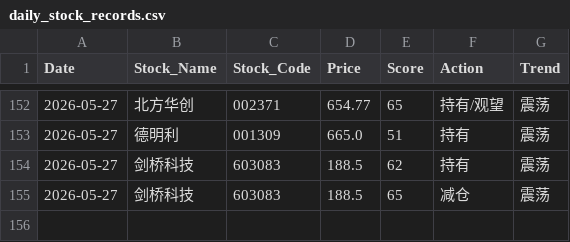
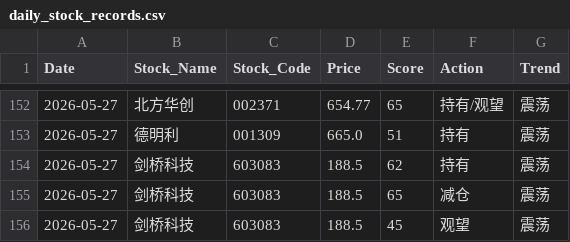
Before and after one commit to shawnZheng3927/daily_stock_analysis, a CSV file: daily_stock_records.csv, drawn as a sheet; only a part is shown, gaps mark what is left out; the diff names each change by its address in the sheet, - before the commit and + after, or states it on an @@ line.

```diff
--- a/daily_stock_records.csv
+++ b/daily_stock_records.csv
+row 156: 2026-05-27 | 剑桥科技 | 603083 | 188.5 | 45 | 观望 | 震荡
```
